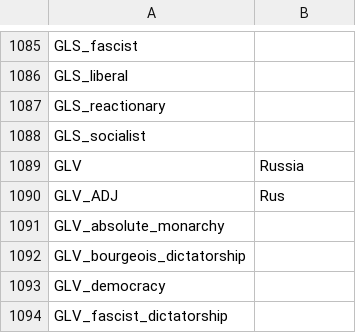
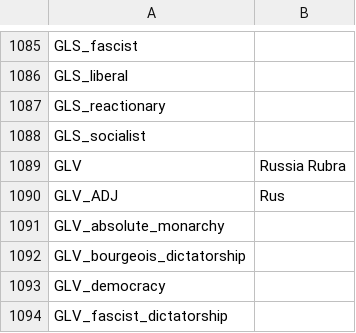
Before and after one commit to Cynic2201/Roma-Invicta-Vic-2, a CSV file: RI/localisation/00_ARI.csv, drawn as a sheet; only a part is shown, gaps mark what is left out; the diff names each change by its address in the sheet, - before the commit and + after, or states it on an @@ line.

Commit message:
Update 00_ARI.csv

```diff
--- a/RI/localisation/00_ARI.csv
+++ b/RI/localisation/00_ARI.csv
-B1089: Russia
+B1089: Russia Rubra
```
